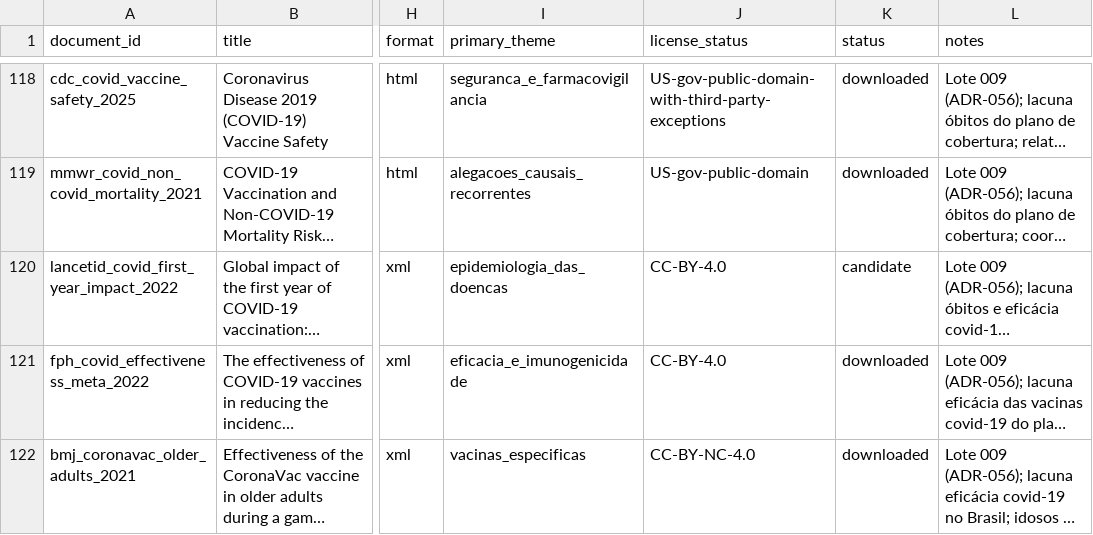
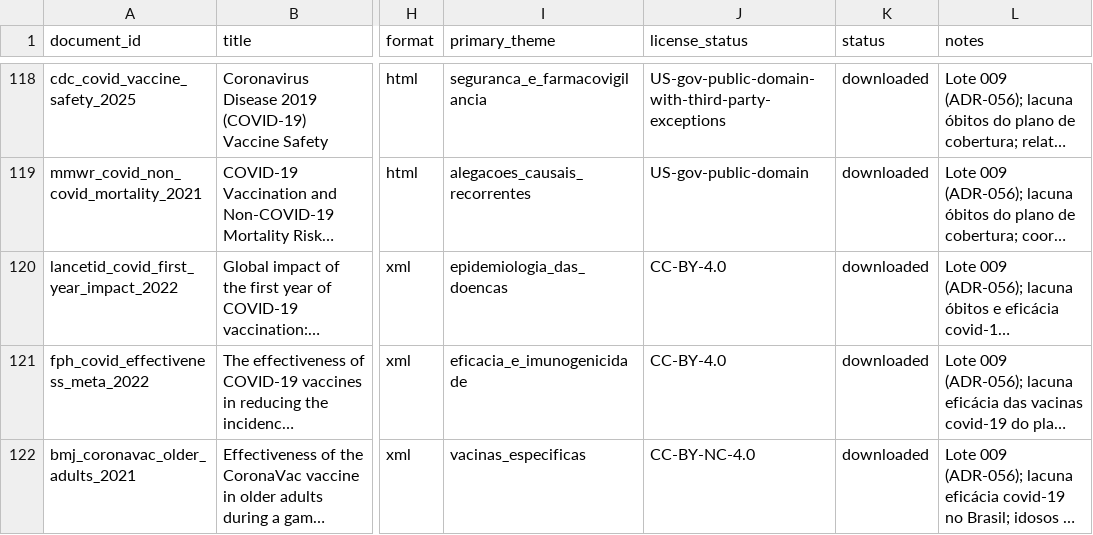
Before and after one commit to davidrtc14/immunocheck, a CSV file: corpus/catalog.csv, drawn as a sheet; only a part is shown, gaps mark what is left out; long unchanged cells end in …; the diff names each change by its address in the sheet, - before the commit and + after, or states it on an @@ line.

```diff
--- a/corpus/catalog.csv
+++ b/corpus/catalog.csv
-K120 (status): candidate
+K120 (status): downloaded
```
